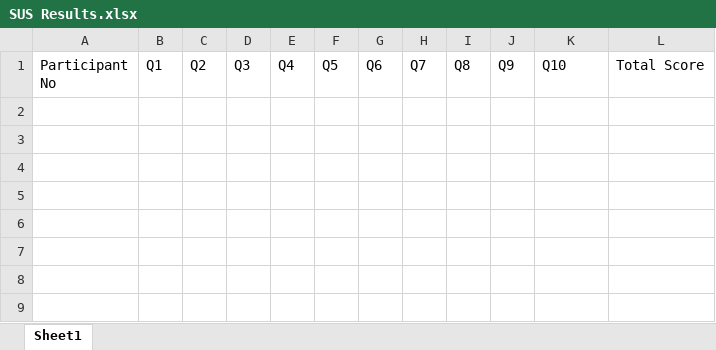
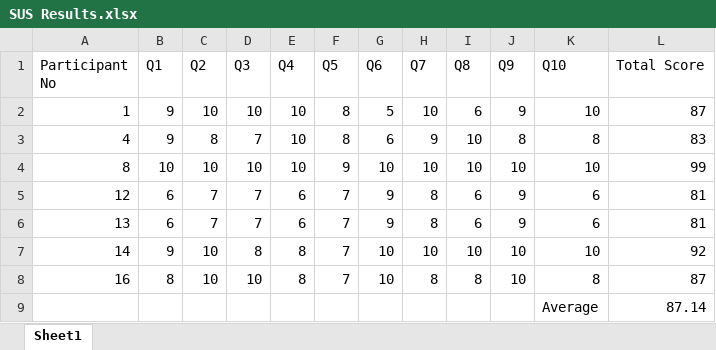
Before and after one commit to dparkinson101/CranewareProject, an Excel workbook: Documentation/Ethical Testing/SUS Results.xlsx, sheet Sheet1, drawn as a sheet; values as stored, in another font and other column widths than the file's, no borders; the diff names each change by its address in the sheet, - before the commit and + after, or states it on an @@ line.

```diff
--- a/Documentation/Ethical Testing/SUS Results.xlsx (sheet Sheet1)
+++ b/Documentation/Ethical Testing/SUS Results.xlsx (sheet Sheet1)
+row 2: 1 | 9 | 10 | 10 | 10 | 8 | 5 | 10 | 6 | 9 | 10 | 87
+row 3: 4 | 9 | 8 | 7 | 10 | 8 | 6 | 9 | 10 | 8 | 8 | 83
+row 4: 8 | 10 | 10 | 10 | 10 | 9 | 10 | 10 | 10 | 10 | 10 | 99
+row 5: 12 | 6 | 7 | 7 | 6 | 7 | 9 | 8 | 6 | 9 | 6 | 81
+row 6: 13 | 6 | 7 | 7 | 6 | 7 | 9 | 8 | 6 | 9 | 6 | 81
+row 7: 14 | 9 | 10 | 8 | 8 | 7 | 10 | 10 | 10 | 10 | 10 | 92
+row 8: 16 | 8 | 10 | 10 | 8 | 7 | 10 | 8 | 8 | 10 | 8 | 87
+row 9:  |  |  |  |  |  |  |  |  |  | Average | 87.14
```
Also changed, not shown: Documentation/Ethical Testing/Task Testing Results.xlsx, 6 other files.
